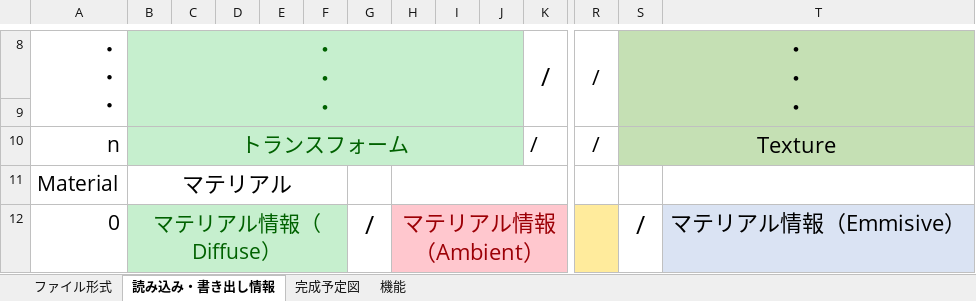
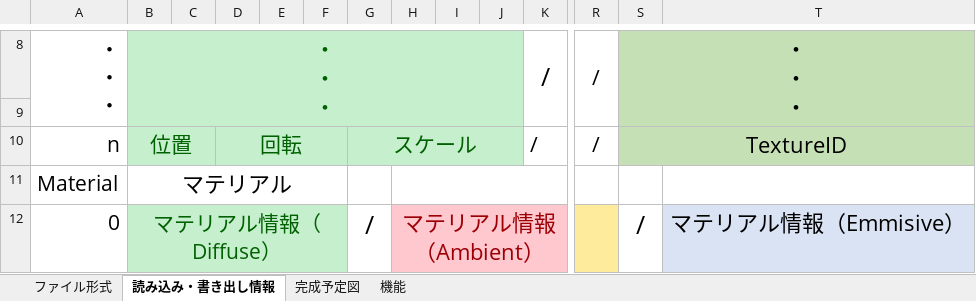
Before and after one commit to AetherFrameworkAndEditor/AetherEditor, an Excel workbook: Editorの仕様書.xlsx, sheet 読み込み・書き出し情報, drawn as a sheet; only a part is shown, gaps mark what is left out; values as stored, in another font and other column widths than the file's, no borders; the diff covers the shown part only; the diff names each change by its address in the sheet, - before the commit and + after, or states it on an @@ line.

```diff
--- a/Editorの仕様書.xlsx (sheet 読み込み・書き出し情報)
+++ b/Editorの仕様書.xlsx (sheet 読み込み・書き出し情報)
-B10: トランスフォーム
+B10: 位置
-B10:J10 merged
+B10:C10 merged
-D10: (empty)
+D10: 回転
+D10:F10 merged
-G10: (empty)
+G10: スケール
+G10:J10 merged
-S10: Texture
+S10: TextureID
```
Also changed, not shown: 24 edited cells and merged cells elsewhere in this sheet.
